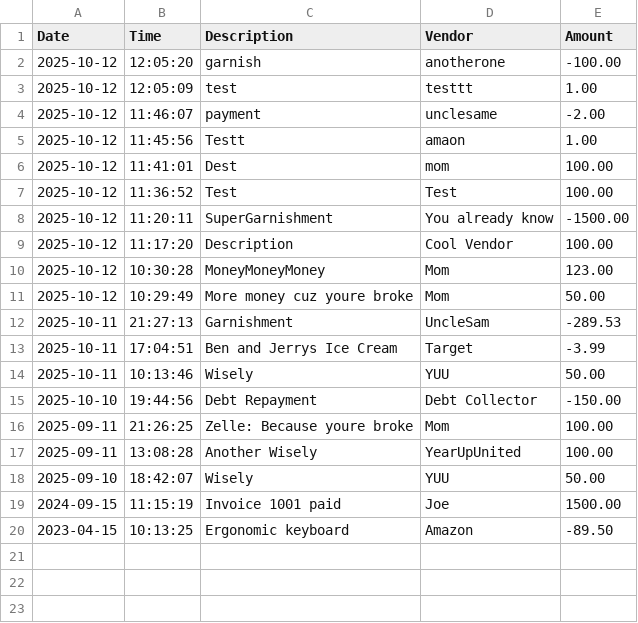
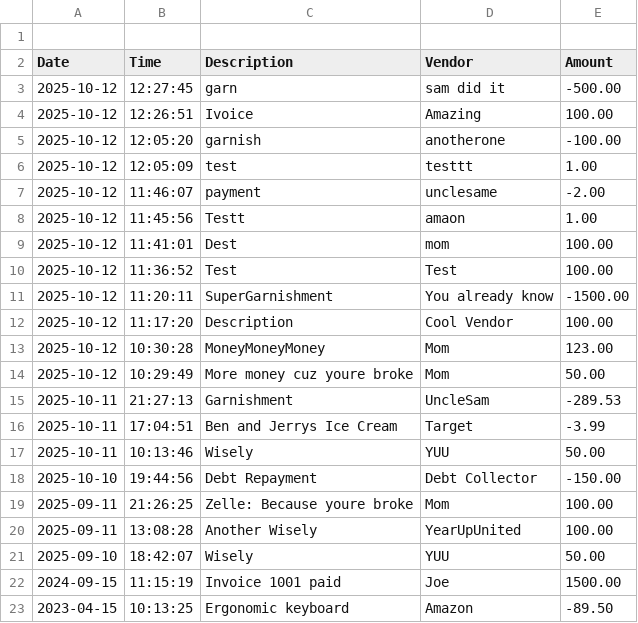
Before and after one commit to MarqCheddaBeans/AccountLedger, a CSV file: transactions.csv, drawn as a sheet.

Commit message:
Updated menu screens and text formats. Added exceptions for sorted transactions

```diff
--- a/transactions.csv
+++ b/transactions.csv
@@ -1,2 +1,5 @@
+
 Date		| Time		 | Description										 | Vendor				 |   Amount
+2025-10-12  | 12:27:45   | garn                                              | sam did it            |   -500.00
+2025-10-12  | 12:26:51   | Ivoice                                            | Amazing               |    100.00
 2025-10-12  | 12:05:20   | garnish                                           | anotherone            |   -100.00
```
Also changed, not shown: 1 other file.
